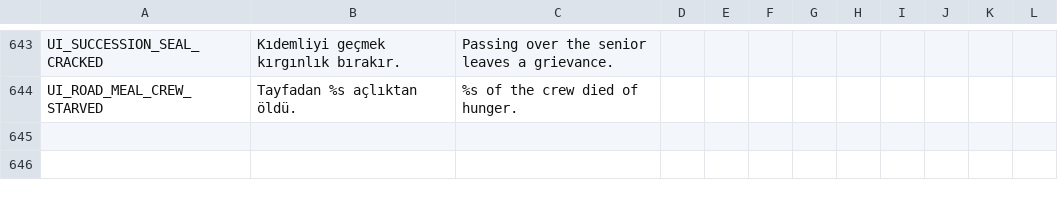
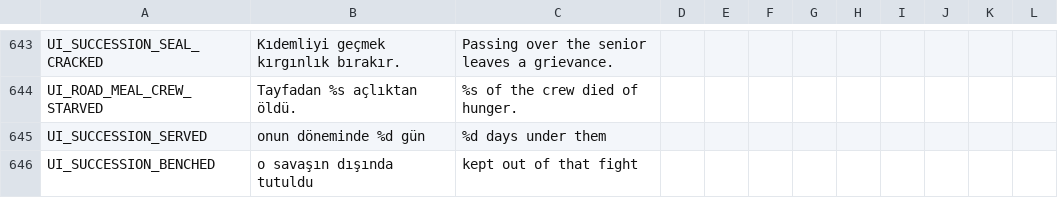
Before and after one commit to ulubatuhan/wayborne, a CSV file: data/locale/ui.csv, drawn as a sheet; only a part is shown, gaps mark what is left out.

Commit message:
T-08: veraset töreni defterin bildiğini söylüyor, yas birlikte geçen zamanla ağırlaşıyor
- Aday satırı artık düşen liderin döneminde kaç gün hizmet ettiğini ve
  liderin öldüğü savaşın dışında tutulup tutulmadığını da yazıyor; hepsi
  defterden ve o anki savaş kadrosundan, yeni bir kayıt alanı yok.
- resolve_deaths: ölenle en az 30 gün aynı kervanda yürümüş her hayatta
  kalan ek stres alıyor (PASSED_OVER_STRESS / 3). Kırgınlık herkese eşit
  kalıyor - ağırlık eriyen strese biniyor, erimeyen kırgınlığa değil,
  ayrılma tavanı yerinde.
- Tören hâlâ atlanamaz; ekran görüntüsü aracı tanıklıklı satırları
  gösteriyor.

```diff
--- a/data/locale/ui.csv
+++ b/data/locale/ui.csv
@@ -644 +644,3 @@
 "UI_ROAD_MEAL_CREW_STARVED","Tayfadan %s açlıktan öldü.","%s of the crew died of hunger.","","","","","","","","",""
+"UI_SUCCESSION_SERVED","onun döneminde %d gün","%d days under them","","","","","","","","",""
+"UI_SUCCESSION_BENCHED","o savaşın dışında tutuldu","kept out of that fight","","","","","","","","",""
```
Also changed, not shown: 5 other files.
